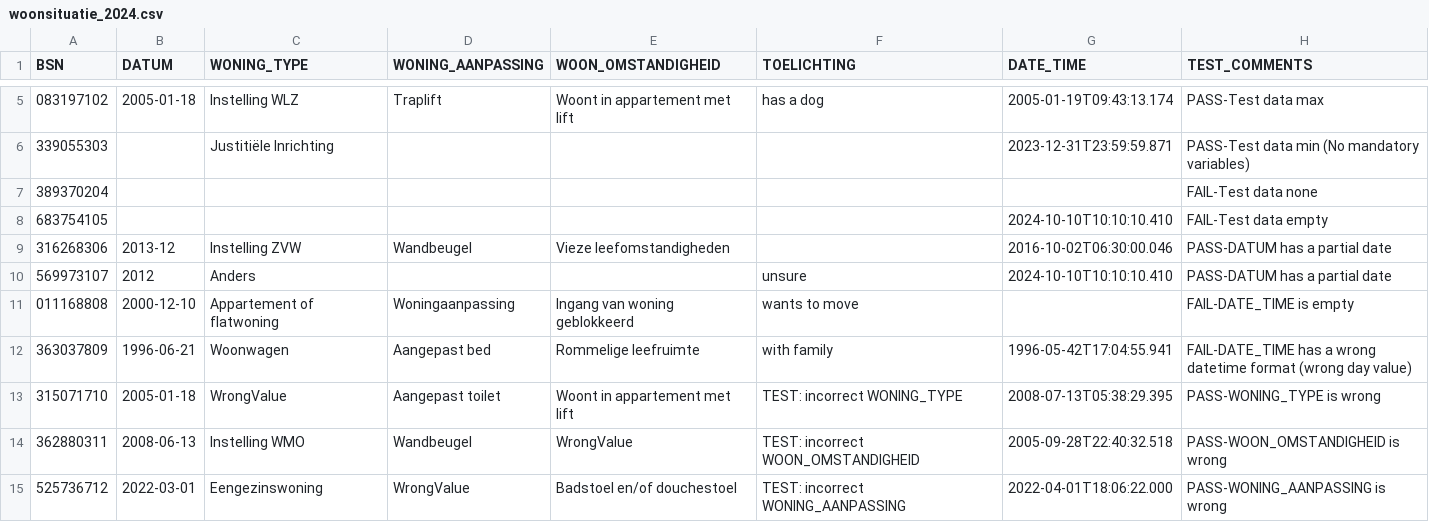
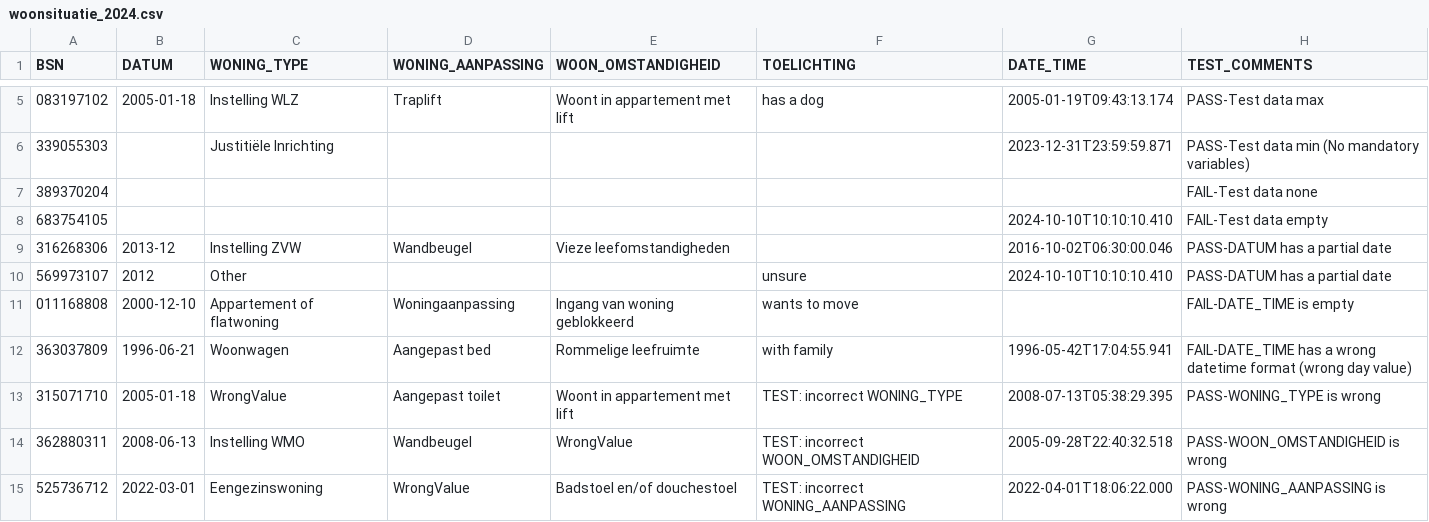
Before and after one commit to MaastrichtUniversity/docker-health, a CSV file: data/test-demo-data/csv/woonsituatie_2024.csv, drawn as a sheet; only a part is shown, gaps mark what is left out.

Commit message:
Change Anders to Other in Woonsituatie [DHHDP-1219], [DHHDP-1270]

```diff
--- a/data/test-demo-data/csv/woonsituatie_2024.csv
+++ b/data/test-demo-data/csv/woonsituatie_2024.csv
@@ -9,3 +9,3 @@ BSN,DATUM,WONING_TYPE,WONING_AANPASSING,WOON_OMSTANDIGHEID,TOELICHTING,DATE_TIME
 316268306,2013-12,Instelling ZVW,Wandbeugel,Vieze leefomstandigheden,,2016-10-02T06:30:00.046,PASS-DATUM has a partial date
-569973107,2012,Anders,,,unsure,2024-10-10T10:10:10.410,PASS-DATUM has a partial date
+569973107,2012,Other,,,unsure,2024-10-10T10:10:10.410,PASS-DATUM has a partial date
 011168808,2000-12-10,Appartement of flatwoning,Woningaanpassing,Ingang van woning geblokkeerd,wants to move,,FAIL-DATE_TIME is empty
```
